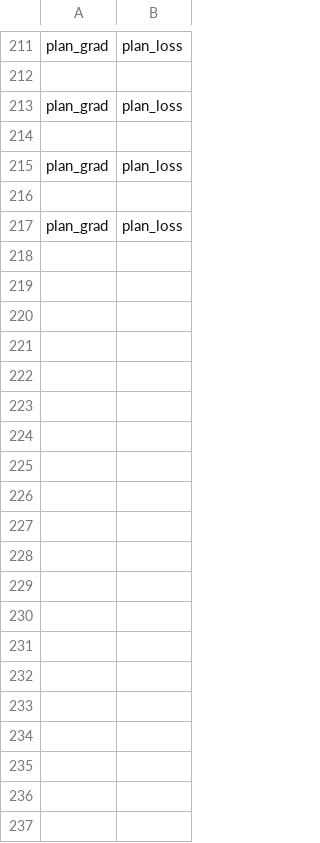
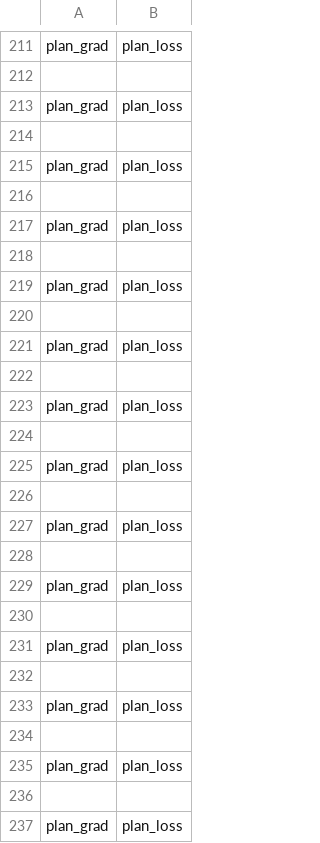
Before and after one commit to RL4H/G2P2C, a CSV file: results/planning_model_log.csv, drawn as a sheet; only a part is shown, gaps mark what is left out; the diff covers the shown part only; the diff names each change by its address in the sheet, - before the commit and + after, or states it on an @@ line.

```diff
--- a/results/planning_model_log.csv
+++ b/results/planning_model_log.csv
+row 218: (empty)
+row 219: plan_grad | plan_loss
+row 220: (empty)
+row 221: plan_grad | plan_loss
+row 222: (empty)
+row 223: plan_grad | plan_loss
+row 224: (empty)
+row 225: plan_grad | plan_loss
+row 226: (empty)
+row 227: plan_grad | plan_loss
+row 228: (empty)
+row 229: plan_grad | plan_loss
+row 230: (empty)
+row 231: plan_grad | plan_loss
+row 232: (empty)
+row 233: plan_grad | plan_loss
+row 234: (empty)
+row 235: plan_grad | plan_loss
+row 236: (empty)
+row 237: plan_grad | plan_loss
```
Also changed, not shown: 34 added rows elsewhere in this file, results/aux_model_log.csv, results/evaluation_log.csv, 22 other files.
